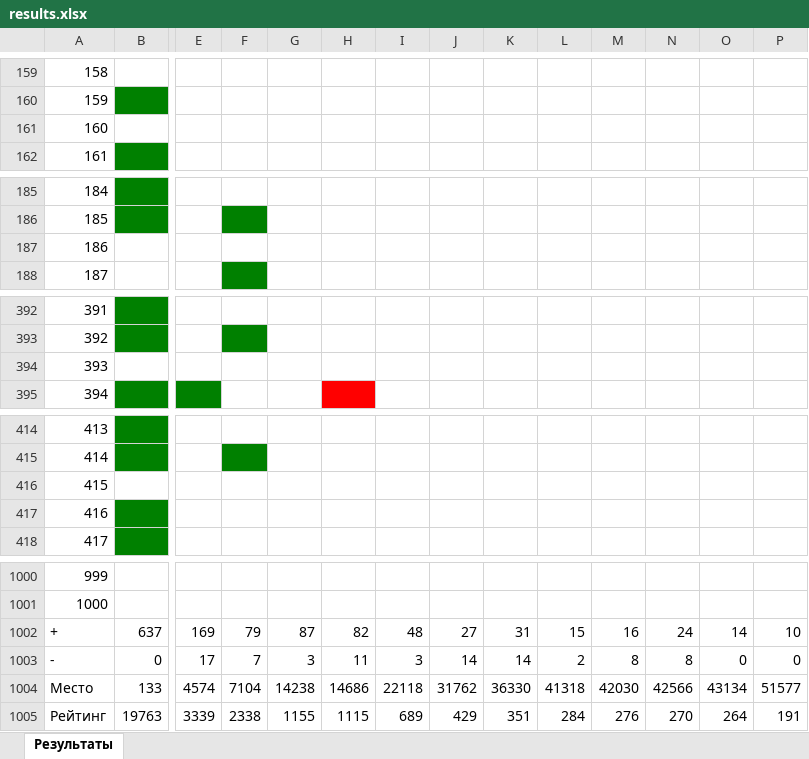
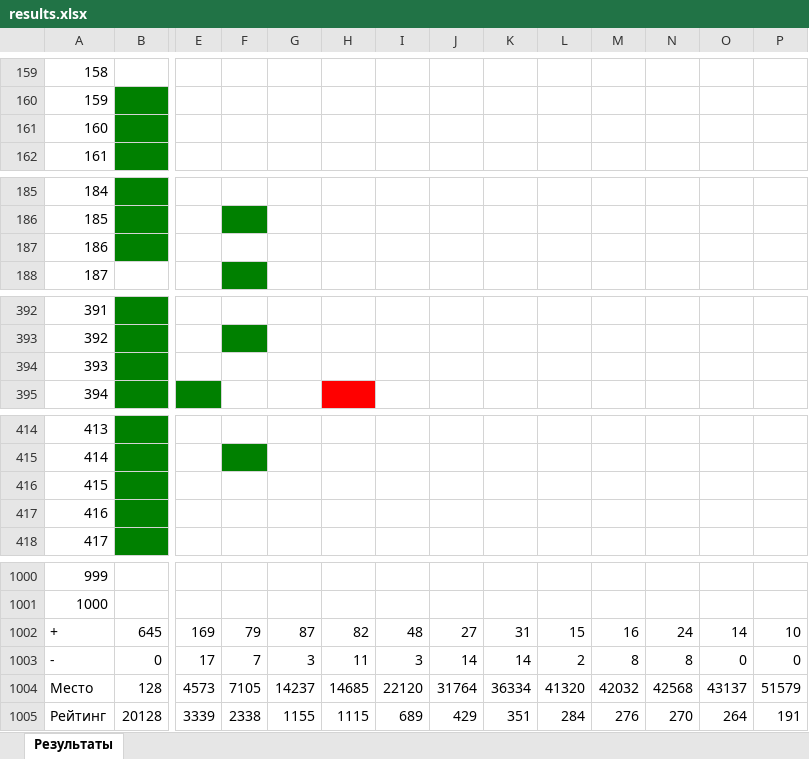
Before and after one commit to slavashestakov2005/Acmp_results, an Excel workbook: results.xlsx, sheet Результаты, drawn as a sheet; only a part is shown, gaps mark what is left out; values as stored, in another font and other column widths than the file's, no borders; the diff covers the shown part only; the diff names each change by its address in the sheet, - before the commit and + after, or states it on an @@ line.

```diff
--- a/results.xlsx (sheet Результаты)
+++ b/results.xlsx (sheet Результаты)
-B161 fill: none
+B161 fill: #008000
-B187 fill: none
+B187 fill: #008000
-B394 fill: none
+B394 fill: #008000
-B416 fill: none
+B416 fill: #008000
-B1002: 637
+B1002: 645
-B1004: 133
+B1004: 128
-E1004: 4574
+E1004: 4573
-F1004: 7104
+F1004: 7105
-G1004: 14238
+G1004: 14237
-H1004: 14686
+H1004: 14685
-I1004: 22118
+I1004: 22120
-J1004: 31762
+J1004: 31764
-K1004: 36330
+K1004: 36334
-L1004: 41318
+L1004: 41320
-M1004: 42030
+M1004: 42032
-N1004: 42566
+N1004: 42568
-O1004: 43134
+O1004: 43137
-P1004: 51577
+P1004: 51579
-B1005: 19763
+B1005: 20128
```
Also changed, not shown: 11 edited cells and cell formats elsewhere in this sheet, 26 other files.
